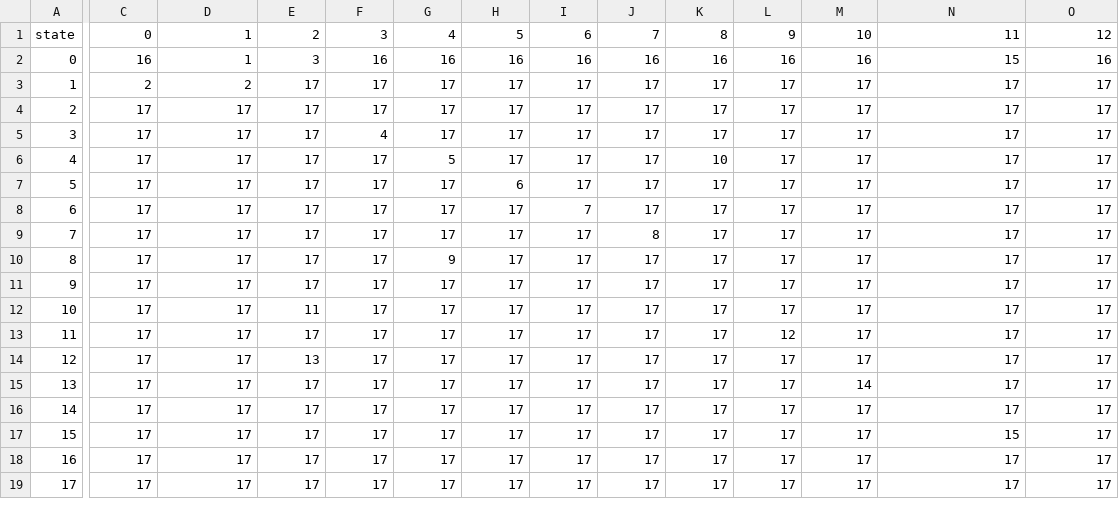
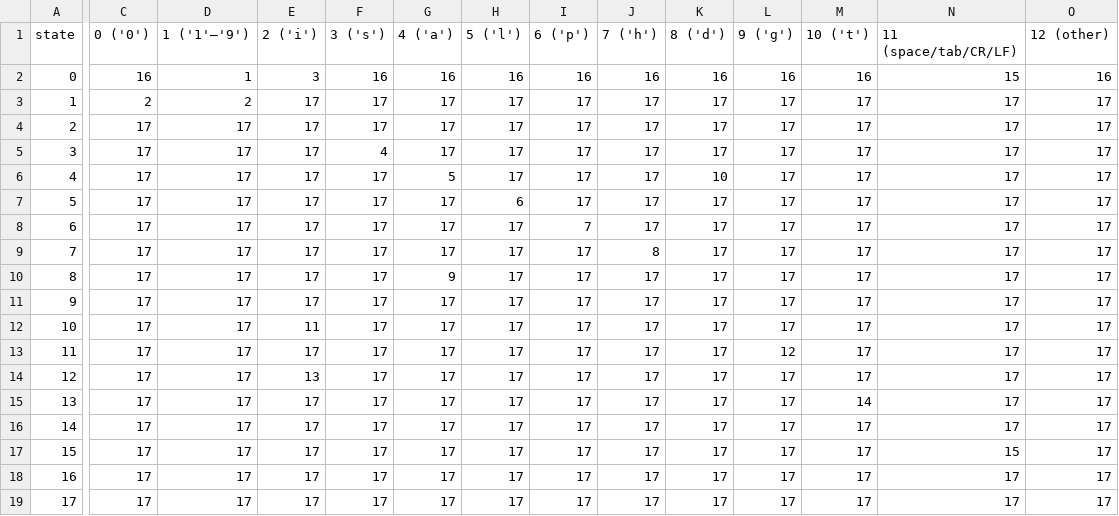
Before and after one commit to StanislavHst/spl-lab3, a CSV file: automaton/transition_table.csv, drawn as a sheet; only a part is shown, gaps mark what is left out; the diff names each change by its address in the sheet, - before the commit and + after, or states it on an @@ line.

Commit message:
Describe input classes in DFA table headers

```diff
--- a/automaton/transition_table.csv
+++ b/automaton/transition_table.csv
-C1: 0
+C1: 0 ('0')
-D1: 1
+D1: 1 ('1'–'9')
-E1: 2
+E1: 2 ('i')
-F1: 3
+F1: 3 ('s')
-G1: 4
+G1: 4 ('a')
-H1: 5
+H1: 5 ('l')
-I1: 6
+I1: 6 ('p')
-J1: 7
+J1: 7 ('h')
-K1: 8
+K1: 8 ('d')
-L1: 9
+L1: 9 ('g')
-M1: 10
+M1: 10 ('t')
-N1: 11
+N1: 11 (space/tab/CR/LF)
-O1: 12
+O1: 12 (other)
```
